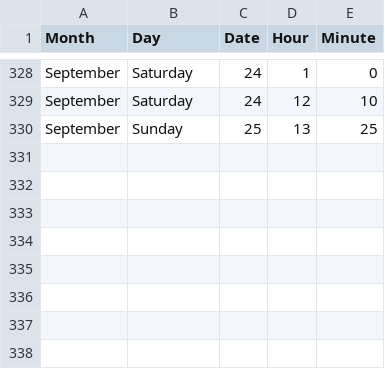
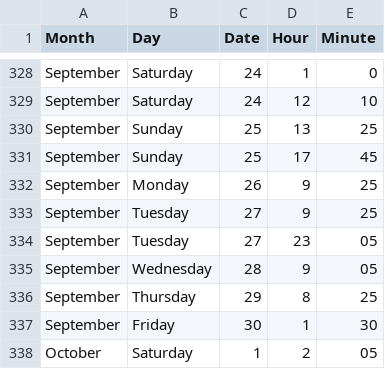
Before and after one commit to jckdm/masterpiece, a CSV file: data.csv, drawn as a sheet; only a part is shown, gaps mark what is left out.

Commit message:
data

```diff
--- a/data.csv
+++ b/data.csv
@@ -330 +330,9 @@ September,Saturday,24,12,10
 September,Sunday,25,13,25
+September,Sunday,25,17,45
+September,Monday,26,9,25
+September,Tuesday,27,9,25
+September,Tuesday,27,23,05
+September,Wednesday,28,9,05
+September,Thursday,29,8,25
+September,Friday,30,1,30
+October,Saturday,1,2,05
```
